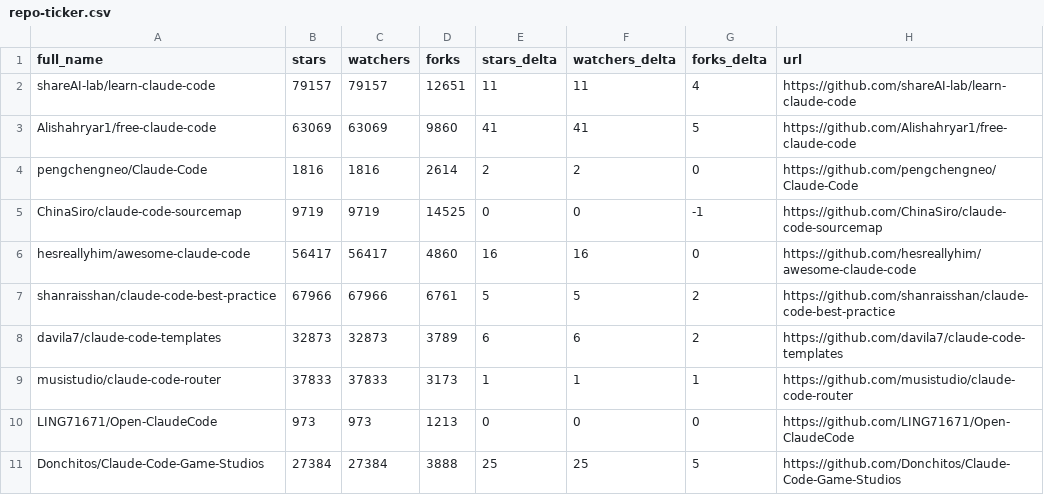
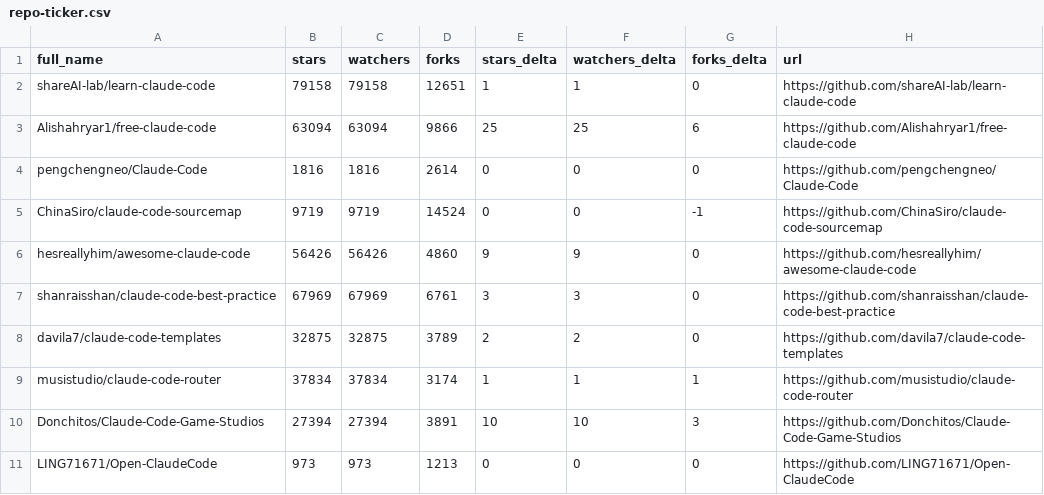
Before and after one commit to 2233admin/awesome-claude-code, a CSV file: data/repo-ticker.csv, drawn as a sheet; only a part is shown; the diff covers the shown part only.

```diff
--- a/data/repo-ticker.csv
+++ b/data/repo-ticker.csv
@@ -1,11 +1,11 @@
 full_name,stars,watchers,forks,stars_delta,watchers_delta,forks_delta,url
-shareAI-lab/learn-claude-code,79157,79157,12651,11,11,4,https://github.com/shareAI-lab/learn-claude-code
-Alishahryar1/free-claude-code,63069,63069,9860,41,41,5,https://github.com/Alishahryar1/free-claude-code
-pengchengneo/Claude-Code,1816,1816,2614,2,2,0,https://github.com/pengchengneo/Claude-Code
-ChinaSiro/claude-code-sourcemap,9719,9719,14525,0,0,-1,https://github.com/ChinaSiro/claude-code-sourcemap
-hesreallyhim/awesome-claude-code,56417,56417,4860,16,16,0,https://github.com/hesreallyhim/awesome-claude-code
-shanraisshan/claude-code-best-practice,67966,67966,6761,5,5,2,https://github.com/shanraisshan/claude-code-best-practice
-davila7/claude-code-templates,32873,32873,3789,6,6,2,https://github.com/davila7/claude-code-templates
-musistudio/claude-code-router,37833,37833,3173,1,1,1,https://github.com/musistudio/claude-code-router
+shareAI-lab/learn-claude-code,79158,79158,12651,1,1,0,https://github.com/shareAI-lab/learn-claude-code
+Alishahryar1/free-claude-code,63094,63094,9866,25,25,6,https://github.com/Alishahryar1/free-claude-code
+pengchengneo/Claude-Code,1816,1816,2614,0,0,0,https://github.com/pengchengneo/Claude-Code
+ChinaSiro/claude-code-sourcemap,9719,9719,14524,0,0,-1,https://github.com/ChinaSiro/claude-code-sourcemap
+hesreallyhim/awesome-claude-code,56426,56426,4860,9,9,0,https://github.com/hesreallyhim/awesome-claude-code
+shanraisshan/claude-code-best-practice,67969,67969,6761,3,3,0,https://github.com/shanraisshan/claude-code-best-practice
+davila7/claude-code-templates,32875,32875,3789,2,2,0,https://github.com/davila7/claude-code-templates
+musistudio/claude-code-router,37834,37834,3174,1,1,1,https://github.com/musistudio/claude-code-router
+Donchitos/Claude-Code-Game-Studios,27394,27394,3891,10,10,3,https://github.com/Donchitos/Claude-Code-Game-Studios
 LING71671/Open-ClaudeCode,973,973,1213,0,0,0,https://github.com/LING71671/Open-ClaudeCode
-Donchitos/Claude-Code-Game-Studios,27384,27384,3888,25,25,5,https://github.com/Donchitos/Claude-Code-Game-Studios
```
Also changed, not shown: 4 moved rows and 81 edited cells elsewhere in this file, 2 other files.
